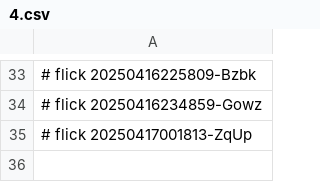
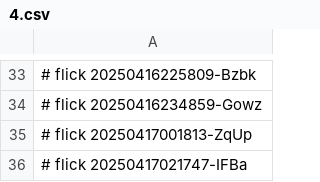
Before and after one commit to abikesa/simulacrum, a CSV file: nis/4.csv, drawn as a sheet; only a part is shown, gaps mark what is left out; the diff names each change by its address in the sheet, - before the commit and + after, or states it on an @@ line.

Commit message:
nis/4.csv

```diff
--- a/nis/4.csv
+++ b/nis/4.csv
+row 36: # flick 20250417021747-IFBa
```
